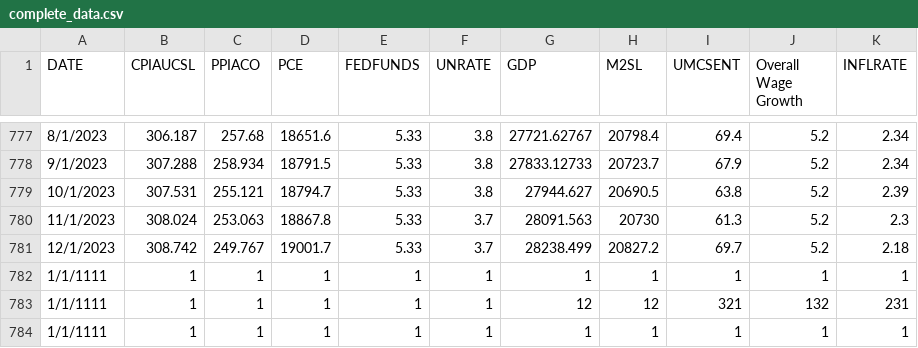
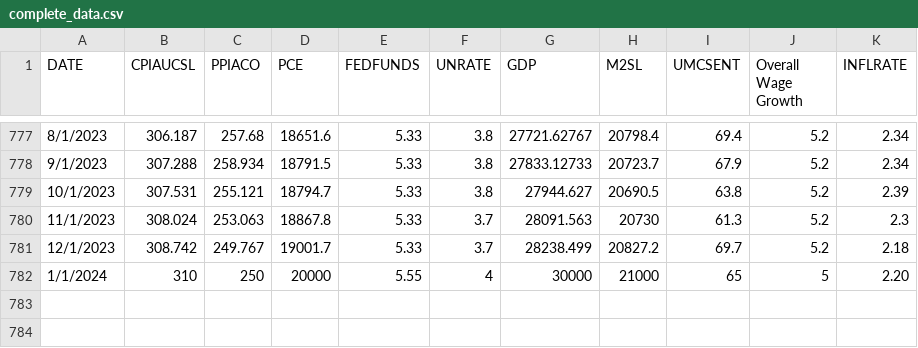
Before and after one commit to visty420/InflationPredictionApp, a CSV file: Backend/Data/complete_data.csv, drawn as a sheet; only a part is shown, gaps mark what is left out; removed rows and columns are numbered as before the commit, all else as after; the diff names each change by its address in the sheet, - before the commit and + after, or states it on an @@ line.

Commit message:
Replaced the view data logic to only give a sample of data to the user.

```diff
--- a/Backend/Data/complete_data.csv
+++ b/Backend/Data/complete_data.csv
-row 782: 1/1/1111 | 1 | 1 | 1 | 1 | 1 | 1 | 1 | 1 | 1 | 1
-row 783: 1/1/1111 | 1 | 1 | 1 | 1 | 1 | 12 | 12 | 321 | 132 | 231
-row 784: 1/1/1111 | 1 | 1 | 1 | 1 | 1 | 1 | 1 | 1 | 1 | 1
+row 782: 1/1/2024 | 310 | 250 | 20000 | 5.55 | 4 | 30000 | 21000 | 65 | 5 | 2.20
```
Also changed, not shown: 3 other files.
